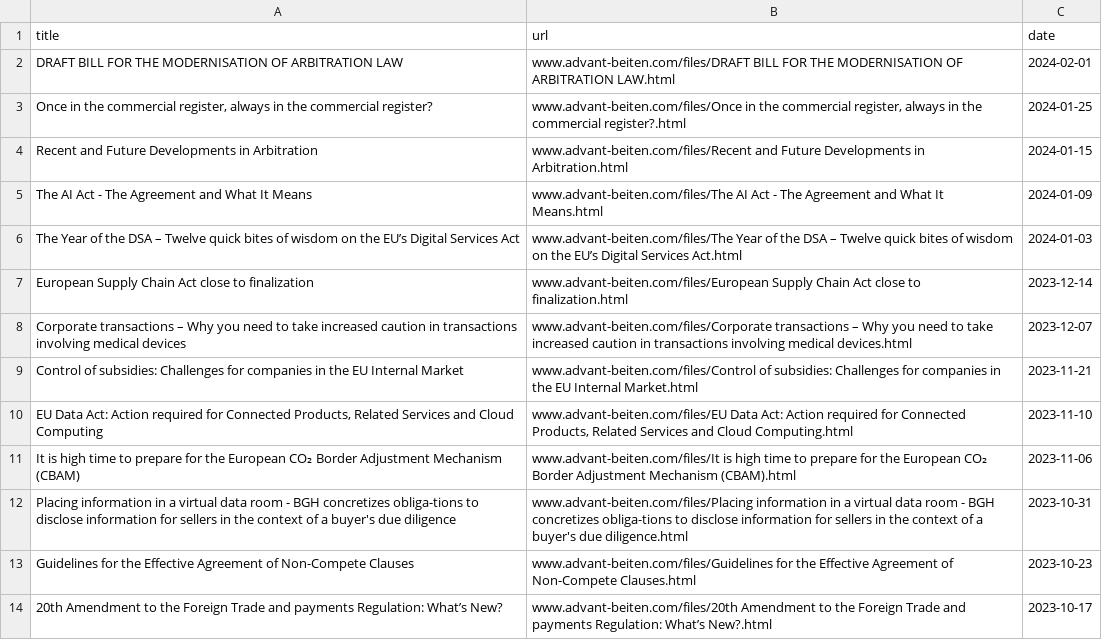
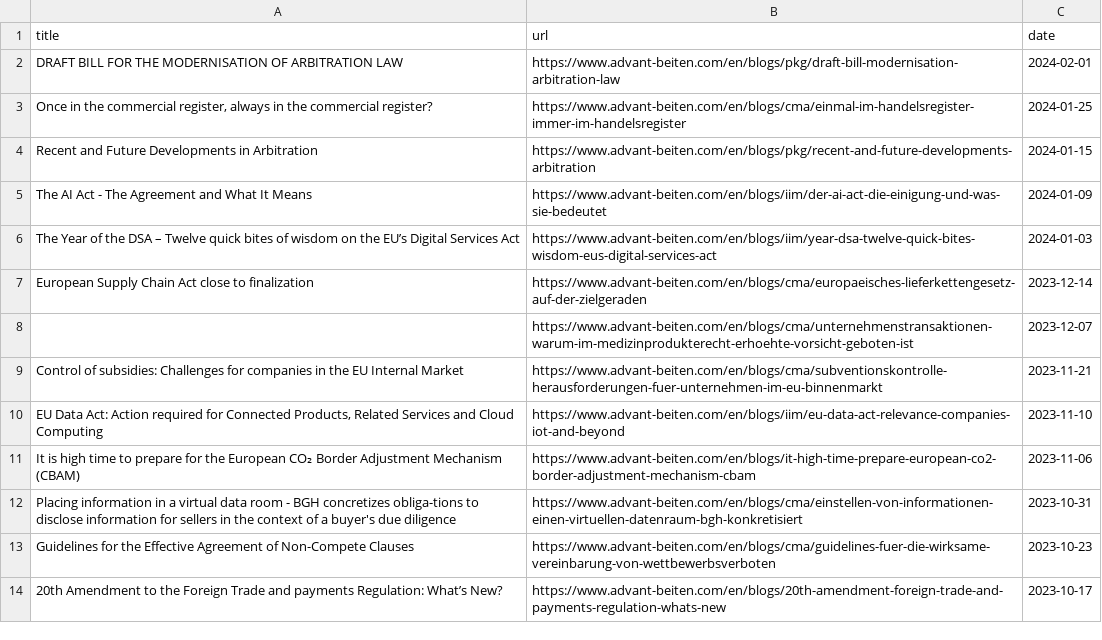
Before and after one commit to anubhav-sachan1/rag_legal_articles, a CSV file: scraper/www.advant-beiten.com/publications.csv, drawn as a sheet; only a part is shown; the diff covers the shown part only.

```diff
--- a/scraper/www.advant-beiten.com/publications.csv
+++ b/scraper/www.advant-beiten.com/publications.csv
@@ -1,14 +1,14 @@
 title,url,date
-DRAFT BILL FOR THE MODERNISATION OF ARBITRATION LAW,www.advant-beiten.com/files/DRAFT BILL FOR THE MODERNISATION OF ARBITRATION LAW.html,2024-02-01
-"Once in the commercial register, always in the commercial register?","www.advant-beiten.com/files/Once in the commercial register, always in the commercial register?.html",2024-01-25
-Recent and Future Developments in Arbitration,www.advant-beiten.com/files/Recent and Future Developments in Arbitration.html,2024-01-15
-The AI Act - The Agreement and What It Means,www.advant-beiten.com/files/The AI Act - The Agreement and What It Means.html,2024-01-09
-The Year of the DSA – Twelve quick bites of wisdom on the EU’s Digital Services Act,www.advant-beiten.com/files/The Year of the DSA – Twelve quick bites of wisdom on the EU’s Digital Services Act.html,2024-01-03
-European Supply Chain Act close to finalization,www.advant-beiten.com/files/European Supply Chain Act close to finalization.html,2023-12-14
-Corporate transactions – Why you need to take increased caution in transactions involving medical devices,www.advant-beiten.com/files/Corporate transactions – Why you need to take increased caution in transactions involving medical devices.html,2023-12-07
-Control of subsidies: Challenges for companies in the EU Internal Market,www.advant-beiten.com/files/Control of subsidies: Challenges for companies in the EU Internal Market.html,2023-11-21
-"EU Data Act: Action required for Connected Products, Related Services and Cloud Computing","www.advant-beiten.com/files/EU Data Act: Action required for Connected Products, Related Services and Cloud Computing.html",2023-11-10
-It is high time to prepare for the European CO₂ Border Adjustment Mechanism (CBAM),www.advant-beiten.com/files/It is high time to prepare for the European CO₂ Border Adjustment Mechanism (CBAM).html,2023-11-06
-Placing information in a virtual data room - BGH concretizes obliga-tions to disclose information for sellers in the context of a buyer's due diligence,www.advant-beiten.com/files/Placing information in a virtual data room - BGH concretizes obliga-tions to disclose information for sellers in the context of a buyer's due diligence.html,2023-10-31
-Guidelines for the Effective Agreement of Non-Compete Clauses,www.advant-beiten.com/files/Guidelines for the Effective Agreement of Non-Compete Clauses.html,2023-10-23
-20th Amendment to the Foreign Trade and payments Regulation: What’s New?,www.advant-beiten.com/files/20th Amendment to the Foreign Trade and payments Regulation: What’s New?.html,2023-10-17
+DRAFT BILL FOR THE MODERNISATION OF ARBITRATION LAW,https://www.advant-beiten.com/en/blogs/pkg/draft-bill-modernisation-arbitration-law,2024-02-01
+"Once in the commercial register, always in the commercial register?",https://www.advant-beiten.com/en/blogs/cma/einmal-im-handelsregister-immer-im-handelsregister,2024-01-25
+Recent and Future Developments in Arbitration,https://www.advant-beiten.com/en/blogs/pkg/recent-and-future-developments-arbitration,2024-01-15
+The AI Act - The Agreement and What It Means,https://www.advant-beiten.com/en/blogs/iim/der-ai-act-die-einigung-und-was-sie-bedeutet,2024-01-09
+The Year of the DSA – Twelve quick bites of wisdom on the EU’s Digital Services Act,https://www.advant-beiten.com/en/blogs/iim/year-dsa-twelve-quick-bites-wisdom-eus-digital-services-act,2024-01-03
+European Supply Chain Act close to finalization,https://www.advant-beiten.com/en/blogs/cma/europaeisches-lieferkettengesetz-auf-der-zielgeraden,2023-12-14
+,https://www.advant-beiten.com/en/blogs/cma/unternehmenstransaktionen-warum-im-medizinprodukterecht-erhoehte-vorsicht-geboten-ist,2023-12-07
+Control of subsidies: Challenges for companies in the EU Internal Market,https://www.advant-beiten.com/en/blogs/cma/subventionskontrolle-herausforderungen-fuer-unternehmen-im-eu-binnenmarkt,2023-11-21
+"EU Data Act: Action required for Connected Products, Related Services and Cloud Computing",https://www.advant-beiten.com/en/blogs/iim/eu-data-act-relevance-companies-iot-and-beyond,2023-11-10
+It is high time to prepare for the European CO₂ Border Adjustment Mechanism (CBAM),https://www.advant-beiten.com/en/blogs/it-high-time-prepare-european-co2-border-adjustment-mechanism-cbam,2023-11-06
+Placing information in a virtual data room - BGH concretizes obliga-tions to disclose information for sellers in the context of a buyer's due diligence,https://www.advant-beiten.com/en/blogs/cma/einstellen-von-informationen-einen-virtuellen-datenraum-bgh-konkretisiert,2023-10-31
+Guidelines for the Effective Agreement of Non-Compete Clauses,https://www.advant-beiten.com/en/blogs/cma/guidelines-fuer-die-wirksame-vereinbarung-von-wettbewerbsverboten,2023-10-23
+20th Amendment to the Foreign Trade and payments Regulation: What’s New?,https://www.advant-beiten.com/en/blogs/20th-amendment-foreign-trade-and-payments-regulation-whats-new,2023-10-17
```
Also changed, not shown: 101 edited cells elsewhere in this file, 31 other files.
